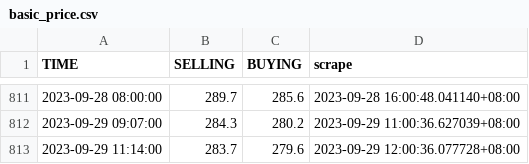
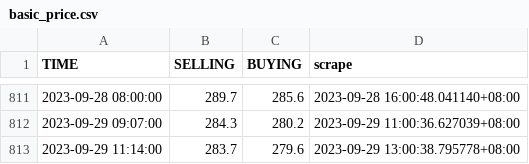
Before and after one commit to Rexpert/uob_gold_price, a CSV file: data/basic_price.csv, drawn as a sheet; only a part is shown, gaps mark what is left out.

```diff
--- a/data/basic_price.csv
+++ b/data/basic_price.csv
@@ -812,2 +812,2 @@ TIME,SELLING,BUYING,scrape
 2023-09-29 09:07:00,284.3,280.2,2023-09-29 11:00:36.627039+08:00
-2023-09-29 11:14:00,283.7,279.6,2023-09-29 12:00:36.077728+08:00
+2023-09-29 11:14:00,283.7,279.6,2023-09-29 13:00:38.795778+08:00
```
Also changed, not shown: data/premium_price.csv.
